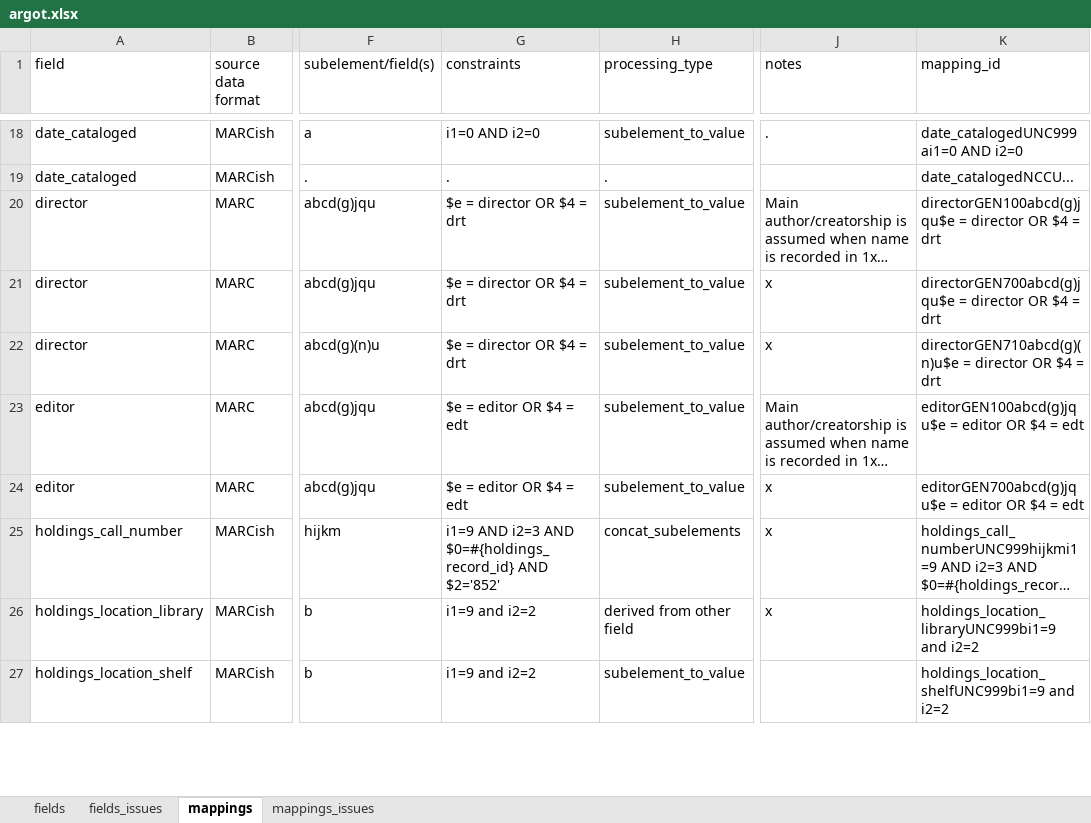
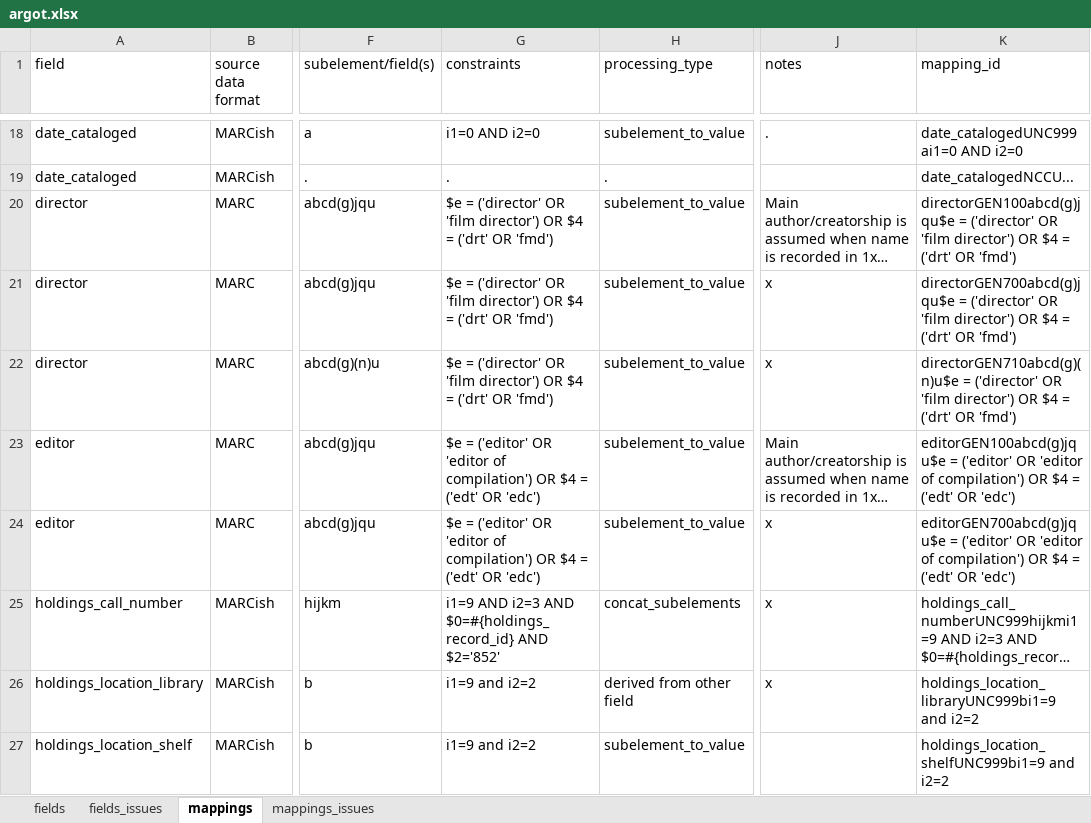
Before and after one commit to trln/data-documentation, an Excel workbook: argot/argot.xlsx, sheet mappings, drawn as a sheet; only a part is shown, gaps mark what is left out; long unchanged cells end in …; values as stored, in another font and other column widths than the file's, no borders; conditional formats and table styles not drawn; the diff names each change by its address in the sheet, - before the commit and + after, or states it on an @@ line.

Commit message:
additional relators for director, editor

```diff
--- a/argot/argot.xlsx (sheet mappings)
+++ b/argot/argot.xlsx (sheet mappings)
-G20:G22 (constraints): $e = director OR $4 = drt
+G20:G22 (constraints): $e = ('director' OR 'film director') OR $4 = ('drt' OR 'fmd')
-K20 (mapping_id): directorGEN100abcd(g)jqu$e = director OR $4 = drt
+K20 (mapping_id): directorGEN100abcd(g)jqu$e = ('director' OR 'film director') OR $4 = ('drt' OR 'fmd')
-K21 (mapping_id): directorGEN700abcd(g)jqu$e = director OR $4 = drt
+K21 (mapping_id): directorGEN700abcd(g)jqu$e = ('director' OR 'film director') OR $4 = ('drt' OR 'fmd')
-K22 (mapping_id): directorGEN710abcd(g)(n)u$e = director OR $4 = drt
+K22 (mapping_id): directorGEN710abcd(g)(n)u$e = ('director' OR 'film director') OR $4 = ('drt' OR 'fmd')
-G23:G24 (constraints): $e = editor OR $4 = edt
+G23:G24 (constraints): $e = ('editor' OR 'editor of compilation') OR $4 = ('edt' OR 'edc')
-K23 (mapping_id): editorGEN100abcd(g)jqu$e = editor OR $4 = edt
+K23 (mapping_id): editorGEN100abcd(g)jqu$e = ('editor' OR 'editor of compilation') OR $4 = ('edt' OR 'edc')
-K24 (mapping_id): editorGEN700abcd(g)jqu$e = editor OR $4 = edt
+K24 (mapping_id): editorGEN700abcd(g)jqu$e = ('editor' OR 'editor of compilation') OR $4 = ('edt' OR 'edc')
```
Also changed, not shown: 1 other file.
